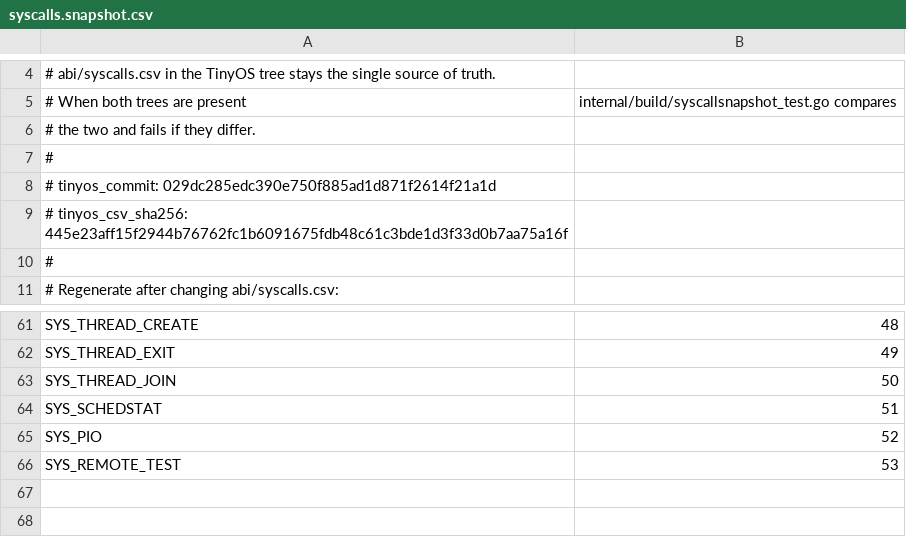
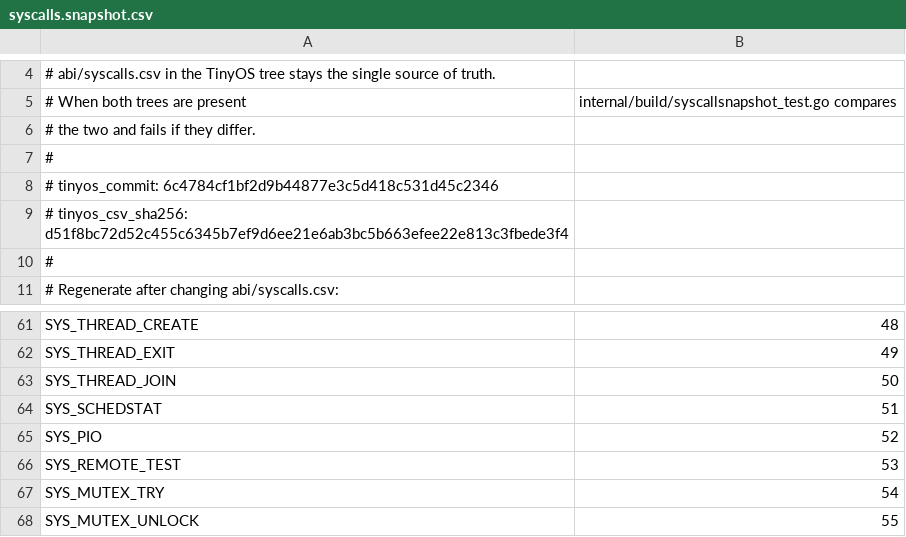
Before and after one commit to yafengabc/TinyOS, a CSV file: goc32/abi/syscalls.snapshot.csv, drawn as a sheet; only a part is shown, gaps mark what is left out.

Commit message:
exp: a kernel-assisted mutex, so concurrent malloc/free is safe
The concurrent heap stress failed before this (rv32 2/10 runs, once corrupting a thread stack; rv32smp 1/10 with a store fault), and the fix cannot live in user/heap.c alone: the M0+ (RP2040) and the ESP32-C3 have no atomics, so __atomic_exchange links to undefined __atomic_exchange_4 / __atomic_store_4; and on a uniprocessor a plain flag still loses to the tick between the read and the write.

SYS_MUTEX_TRY (54) / SYS_MUTEX_UNLOCK (55) move the test-and-set into the kernel.  The word is one int in the caller's window; a guard spinlock serialises the update on SMP, while interrupts are masked in the trap on every port, and its acquire/release ordering covers the user accesses around the word.  user/heap.c takes it only under TOS_KTHREADS - single-threaded programs compile the no-op macros and are byte-for-byte the same - and yields while the word is taken.  The holder is never blocked (the critical section is the free list plus, at worst, an sbrk), so progress is one slice away.

The stress is back in kthreadtest: four threads, 200 iterations each, two blocks with inverse checksums.  It passes 10/10 on rv32, rv32smp and arm, where rv32 and rv32smp used to fail.  abi/syscalls.csv and goc32/abi/syscalls.snapshot.csv get the two numbers (regenerated with scripts/syscalls-snapshot.py); the goc32 tests and a hello.c sample compile pass.

Known cost and boundary, documented: two syscalls per malloc/free in thread-enabled programs, and the yield wait leaves a theoretical priority inversion when a high-priority thread wants a lock held by a lower one.  A blocking mutex that wakes the waiter on unlock is the next step if that matters.

Verified: T0; tos build all 17/18 (x86 pre-existing, OPEN-ITEMS 17); rpi-pico and esp32c3-generic (the no-atomics targets) build; rv32/arm smoke; soak 2/2; the USB pump image builds.

```diff
--- a/goc32/abi/syscalls.snapshot.csv
+++ b/goc32/abi/syscalls.snapshot.csv
@@ -7,4 +7,4 @@
 #
-#   tinyos_commit: 029dc285edc390e750f885ad1d871f2614f21a1d
-#   tinyos_csv_sha256: 445e23aff15f2944b76762fc1b6091675fdb48c61c3bde1d3f33d0b7aa75a16f
+#   tinyos_commit: 6c4784cf1bf2d9b44877e3c5d418c531d45c2346
+#   tinyos_csv_sha256: d51f8bc72d52c455c6345b7ef9d6ee21e6ab3bc5b663efee22e813c3fbede3f4
 #
@@ -66 +66,3 @@ SYS_PIO,52
 SYS_REMOTE_TEST,53
+SYS_MUTEX_TRY,54
+SYS_MUTEX_UNLOCK,55
```
Also changed, not shown: abi/syscalls.csv, 9 other files.
